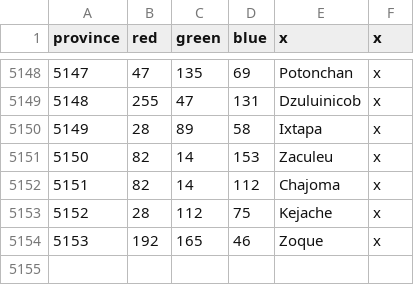
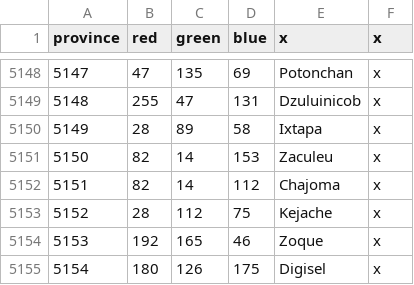
Before and after one commit to MajorClades/Aevum-Lupi-Bicipitis-Alternate-History-Mod-, a CSV file: map/definition.csv, drawn as a sheet; only a part is shown, gaps mark what is left out.

```diff
--- a/map/definition.csv
+++ b/map/definition.csv
@@ -5154 +5154,2 @@ province;red;green;blue;x;x
 5153;192;165;46;Zoque;x
+5154;180;126;175;Digisel;x
```
Also changed, not shown: 7 other files.
